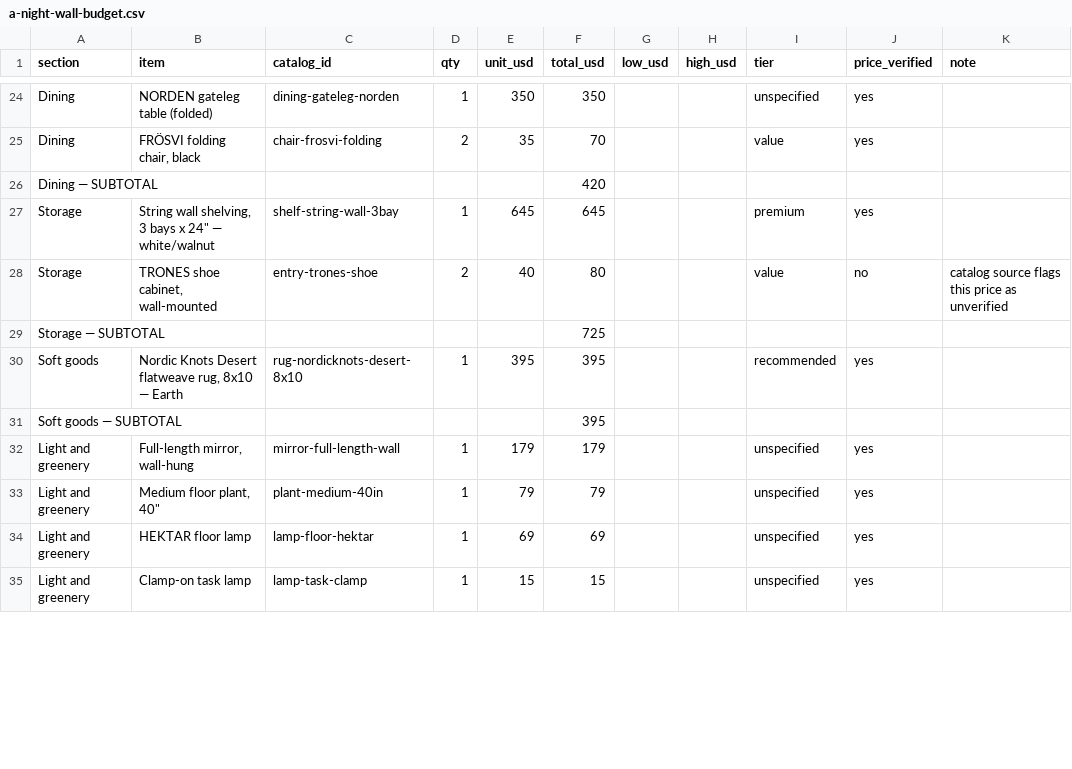
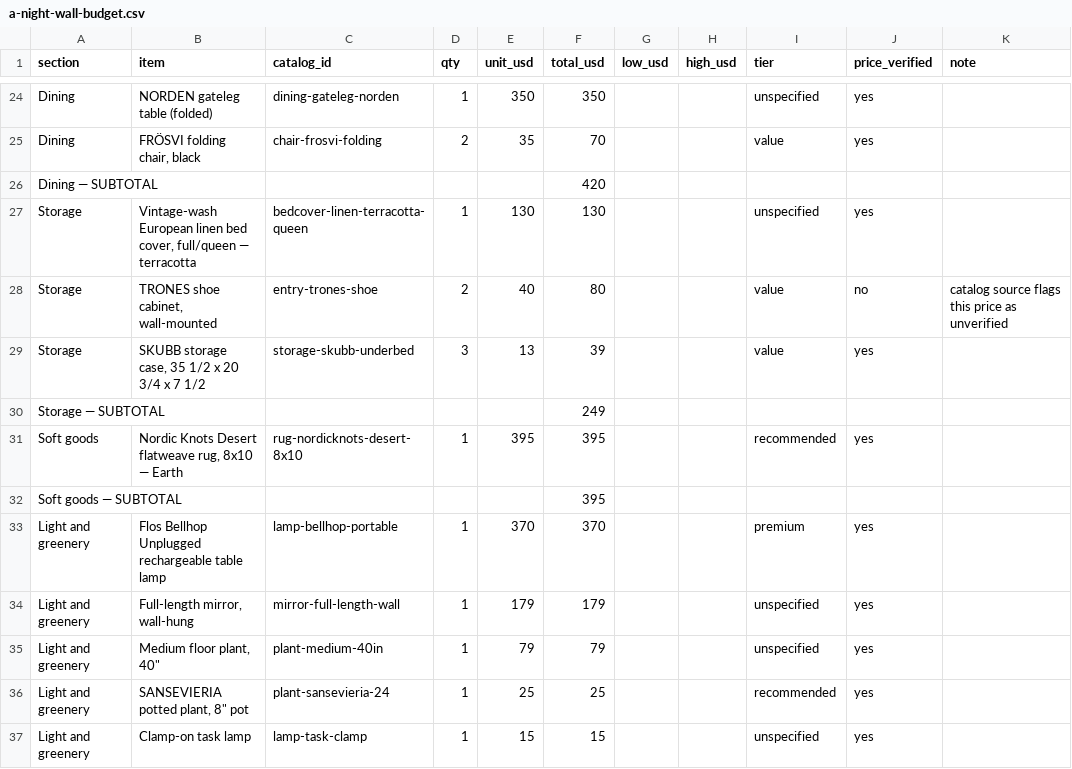
Before and after one commit to pmazumder3927/floorplan_opt, a CSV file: briefs/a-night-wall-budget.csv, drawn as a sheet; only a part is shown, gaps mark what is left out; removed rows and columns are numbered as before the commit, all else as after; the diff covers the shown part only; the diff names each change by its address in the sheet, - before the commit and + after, or states it on an @@ line.

```diff
--- a/briefs/a-night-wall-budget.csv
+++ b/briefs/a-night-wall-budget.csv
-row 27: Storage | String wall shelving, 3 bays x 24" — white/walnut | shelf-string-wall-3bay | 1 | 645 | 645 |  |  | premium | yes
+row 27: Storage | Vintage-wash European linen bed cover, full/queen — terracotta | bedcover-linen-terracotta-queen | 1 | 130 | 130 |  |  | unspecified | yes
-row 29: Storage — SUBTOTAL |  |  |  |  | 725
+row 29: Storage | SKUBB storage case, 35 1/2 x 20 3/4 x 7 1/2 | storage-skubb-underbed | 3 | 13 | 39 |  |  | value | yes
+row 30: Storage — SUBTOTAL |  |  |  |  | 249
+row 33: Light and greenery | Flos Bellhop Unplugged rechargeable table lamp | lamp-bellhop-portable | 1 | 370 | 370 |  |  | premium | yes
-row 34: Light and greenery | HEKTAR floor lamp | lamp-floor-hektar | 1 | 69 | 69 |  |  | unspecified | yes
+row 36: Light and greenery | SANSEVIERIA potted plant, 8" pot | plant-sansevieria-24 | 1 | 25 | 25 |  |  | recommended | yes
```
Also changed, not shown: 5 added rows, 6 removed rows and 14 edited cells elsewhere in this file, briefs/b-fold-away-budget.csv, briefs/d-paint-and-go-budget.csv, 19 other files.
